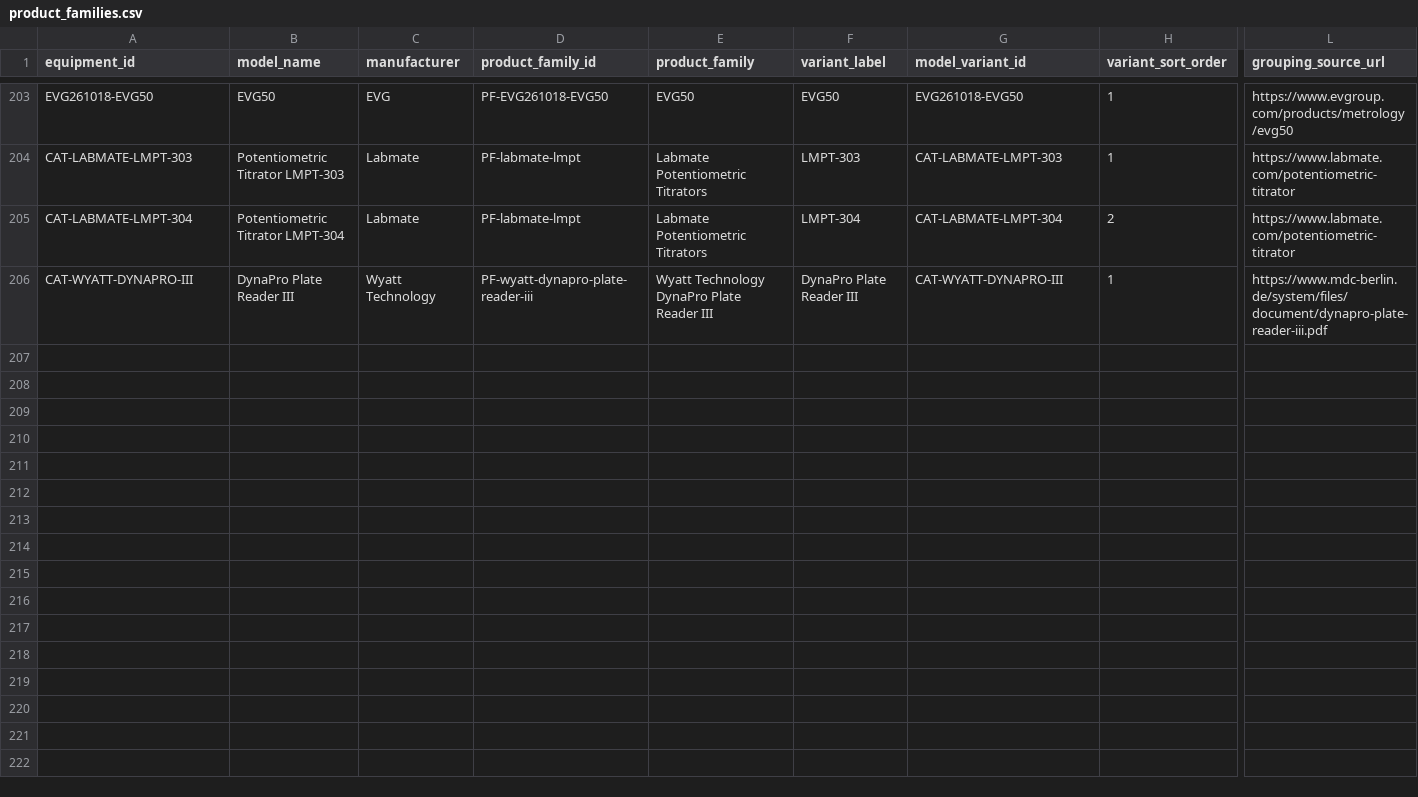
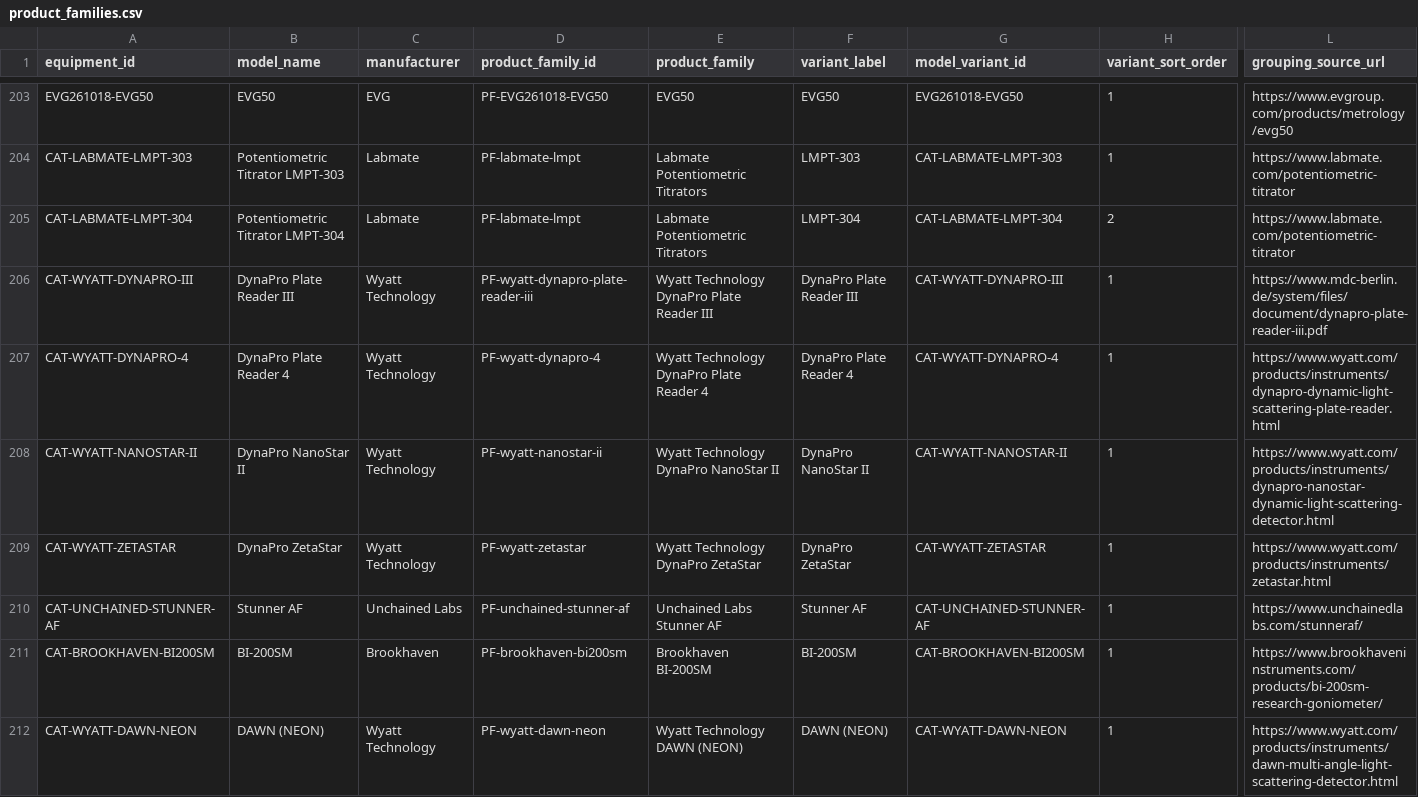
Before and after one commit to PodComet/ICoN-PCL-Equipment-Metadata, a CSV file: catalog/product_families.csv, drawn as a sheet; only a part is shown, gaps mark what is left out; rows hold the shown columns only; the diff covers the shown part only; the diff names each change by its address in the sheet, - before the commit and + after, or states it on an @@ line.

Commit message:
Add 11 light-scattering workflow models and sourced interfaces

```diff
--- a/catalog/product_families.csv
+++ b/catalog/product_families.csv
+row 207: CAT-WYATT-DYNAPRO-4 | DynaPro Plate Reader 4 | Wyatt Technology | PF-wyatt-dynapro-4 | Wyatt Technology DynaPro Plate Reader 4 | DynaPro Plate Reader 4 | CAT-WYATT-DYNAPRO-4 | 1 | https://www.wyatt.com/products/instruments/dynapro-dynamic-light-scattering-plate-reader.html
+row 208: CAT-WYATT-NANOSTAR-II | DynaPro NanoStar II | Wyatt Technology | PF-wyatt-nanostar-ii | Wyatt Technology DynaPro NanoStar II | DynaPro NanoStar II | CAT-WYATT-NANOSTAR-II | 1 | https://www.wyatt.com/products/instruments/dynapro-nanostar-dynamic-light-scattering-detector.html
+row 209: CAT-WYATT-ZETASTAR | DynaPro ZetaStar | Wyatt Technology | PF-wyatt-zetastar | Wyatt Technology DynaPro ZetaStar | DynaPro ZetaStar | CAT-WYATT-ZETASTAR | 1 | https://www.wyatt.com/products/instruments/zetastar.html
+row 210: CAT-UNCHAINED-STUNNER-AF | Stunner AF | Unchained Labs | PF-unchained-stunner-af | Unchained Labs Stunner AF | Stunner AF | CAT-UNCHAINED-STUNNER-AF | 1 | https://www.unchainedlabs.com/stunneraf/
+row 211: CAT-BROOKHAVEN-BI200SM | BI-200SM | Brookhaven | PF-brookhaven-bi200sm | Brookhaven BI-200SM | BI-200SM | CAT-BROOKHAVEN-BI200SM | 1 | https://www.brookhaveninstruments.com/products/bi-200sm-research-goniometer/
+row 212: CAT-WYATT-DAWN-NEON | DAWN (NEON) | Wyatt Technology | PF-wyatt-dawn-neon | Wyatt Technology DAWN (NEON) | DAWN (NEON) | CAT-WYATT-DAWN-NEON | 1 | https://www.wyatt.com/products/instruments/dawn-multi-angle-light-scattering-detector.html
```
Also changed, not shown: 5 added rows elsewhere in this file, catalog/categories.csv, catalog/equipment_msrp_estimates.csv, 38 other files.
